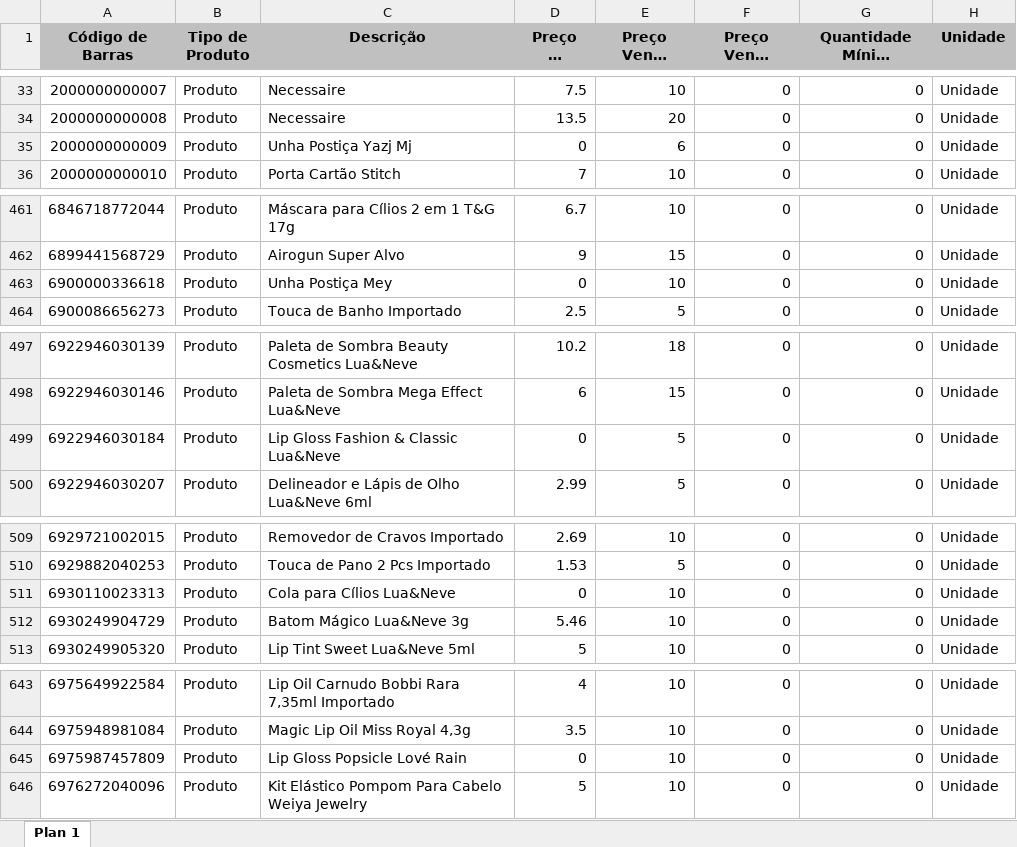
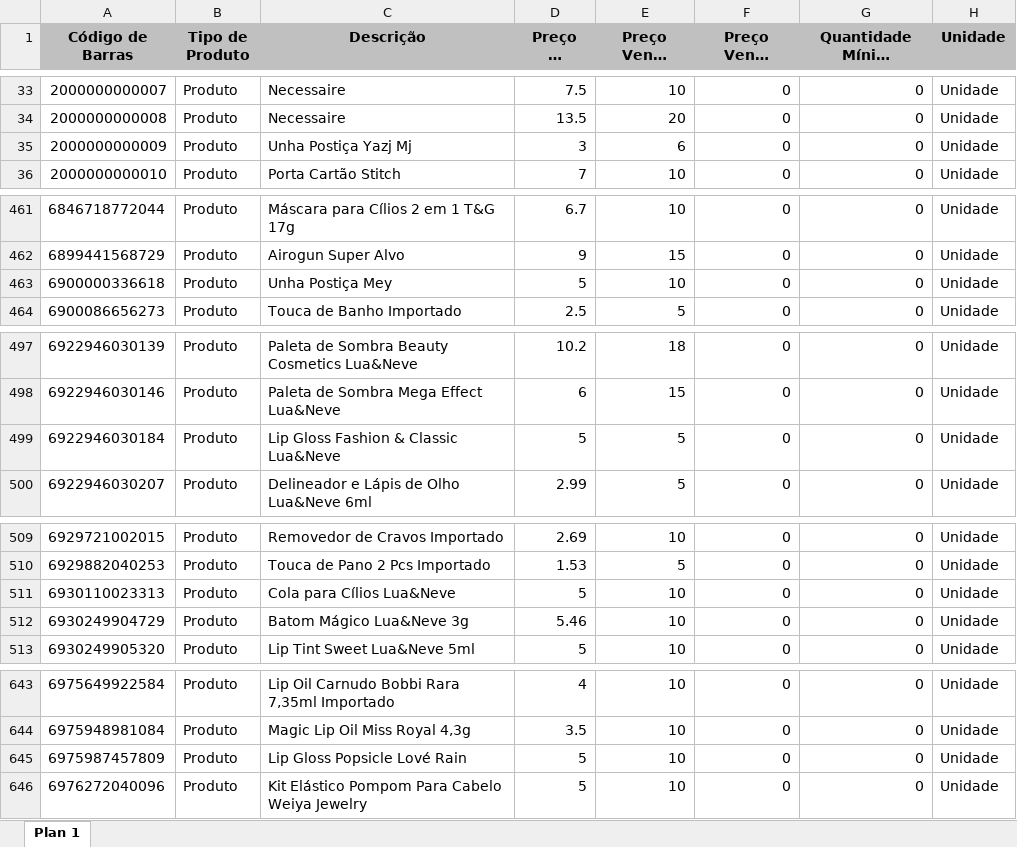
Before and after one commit to erinaldohen/ddcosmeticos-backend, an Excel workbook: src/main/resources/produtos.xlsx, sheet Plan 1, drawn as a sheet; only a part is shown, gaps mark what is left out; long unchanged cells end in …; values as stored, in another font and other column widths than the file's, no borders; table styles not drawn; the diff covers the shown part only; the diff names each change by its address in the sheet, - before the commit and + after, or states it on an @@ line.

```diff
--- a/src/main/resources/produtos.xlsx (sheet Plan 1)
+++ b/src/main/resources/produtos.xlsx (sheet Plan 1)
-D35 (Preço de Custo): 0
+D35 (Preço de Custo): 3
-D463 (Preço de Custo): 0
+D463 (Preço de Custo): 5
-D499 (Preço de Custo): 0
+D499 (Preço de Custo): 5
-D511 (Preço de Custo): 0
+D511 (Preço de Custo): 5
-D645 (Preço de Custo): 0
+D645 (Preço de Custo): 5
```
Also changed, not shown: 30 edited cells elsewhere in this sheet, 13 other files.
